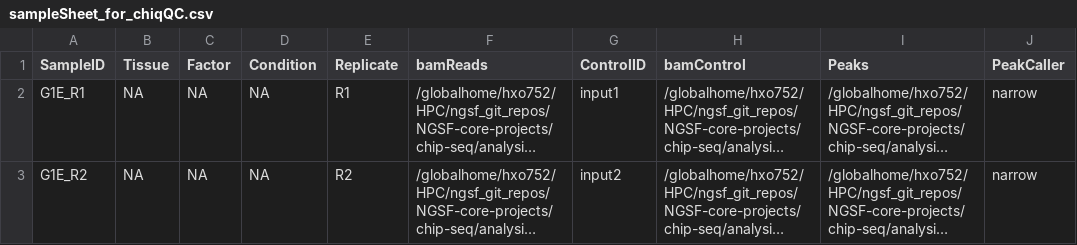
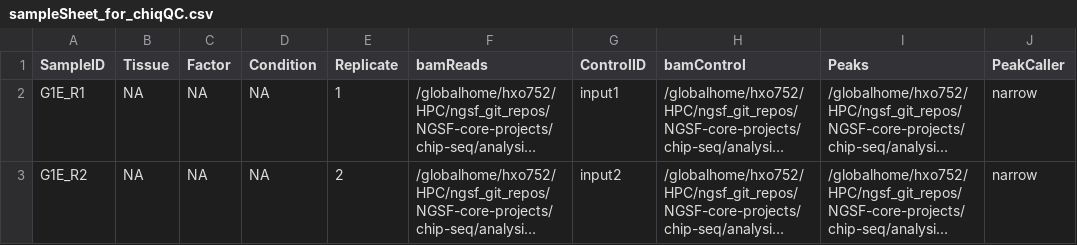
Before and after one commit to shhayat/NGSF-core-projects, a CSV file: chip-seq/sampleSheet_for_chiqQC.csv, drawn as a sheet; long unchanged cells end in …; the diff names each change by its address in the sheet, - before the commit and + after, or states it on an @@ line.

Commit message:
Update sampleSheet_for_chiqQC.csv

```diff
--- a/chip-seq/sampleSheet_for_chiqQC.csv
+++ b/chip-seq/sampleSheet_for_chiqQC.csv
-E2 (Replicate): R1
+E2 (Replicate): 1
-E3 (Replicate): R2
+E3 (Replicate): 2
```
